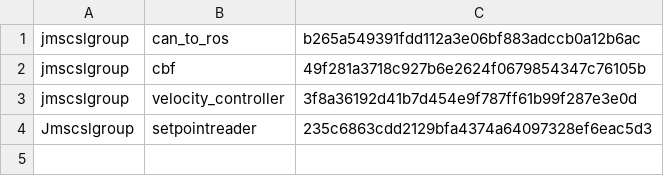
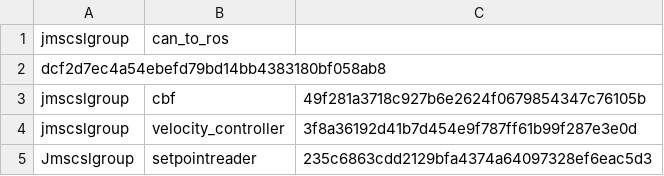
Before and after one commit to MatthewNice/gps2vsl, a CSV file: vsl/rosRepositories.csv, drawn as a sheet.

Commit message:
latest can_to_ros hash

```diff
--- a/vsl/rosRepositories.csv
+++ b/vsl/rosRepositories.csv
@@ -1,2 +1,3 @@
-jmscslgroup,	   can_to_ros,		b265a549391fdd112a3e06bf883adccb0a12b6ac
+jmscslgroup,	   can_to_ros,		
+dcf2d7ec4a54ebefd79bd14bb4383180bf058ab8
 jmscslgroup,       cbf,        49f281a3718c927b6e2624f0679854347c76105b
```
